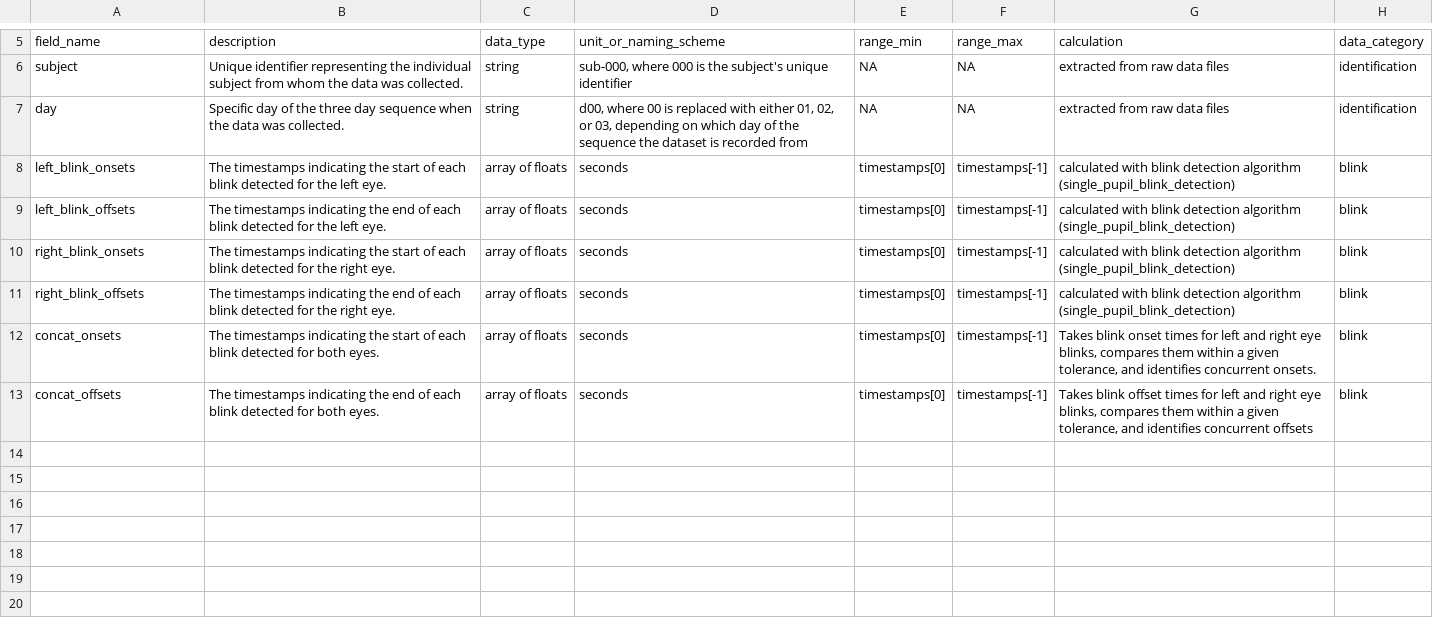
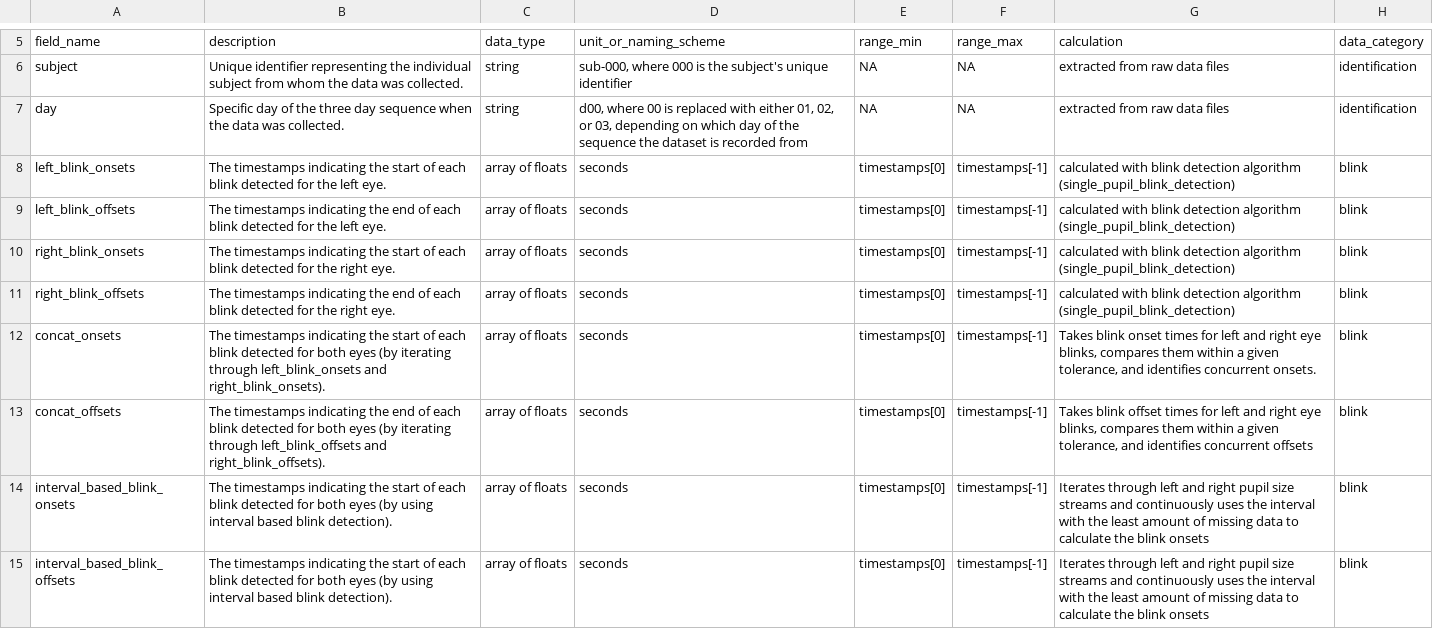
Before and after one commit to andreac0ntreras/Blink-Detection-Algorithm, a CSV file: CAPTURE Blink Extraction Data Dictionary.csv, drawn as a sheet; only a part is shown, gaps mark what is left out.

```diff
--- a/CAPTURE Blink Extraction Data Dictionary.csv
+++ b/CAPTURE Blink Extraction Data Dictionary.csv
@@ -11,3 +11,5 @@ right_blink_onsets,The timestamps indicating the start of each blink detected fo
 right_blink_offsets,The timestamps indicating the end of each blink detected for the right eye.,array of floats,seconds,timestamps[0],timestamps[-1],calculated with blink detection algorithm (single_pupil_blink_detection),blink,
-concat_onsets,The timestamps indicating the start of each blink detected for both eyes.,array of floats,seconds,timestamps[0],timestamps[-1],"Takes blink onset times for left and right eye blinks, compares them within a given tolerance, and identifies concurrent onsets.",blink,
-concat_offsets,The timestamps indicating the end of each blink detected for both eyes.,array of floats,seconds,timestamps[0],timestamps[-1],"Takes blink offset times for left and right eye blinks, compares them within a given tolerance, and identifies concurrent offsets",blink,
+concat_onsets,The timestamps indicating the start of each blink detected for both eyes (by iterating through left_blink_onsets and right_blink_onsets).,array of floats,seconds,timestamps[0],timestamps[-1],"Takes blink onset times for left and right eye blinks, compares them within a given tolerance, and identifies concurrent onsets.",blink,
+concat_offsets,The timestamps indicating the end of each blink detected for both eyes (by iterating through left_blink_offsets and right_blink_offsets).,array of floats,seconds,timestamps[0],timestamps[-1],"Takes blink offset times for left and right eye blinks, compares them within a given tolerance, and identifies concurrent offsets",blink,
+interval_based_blink_onsets, The timestamps indicating the start of each blink detected for both eyes (by using interval based blink detection).,array of floats,seconds,timestamps[0],timestamps[-1],Iterates through left and right pupil size streams and continuously uses the interval with the least amount of missing data to calculate the blink onsets,blink,
+interval_based_blink_offsets, The timestamps indicating the start of each blink detected for both eyes (by using interval based blink detection).,array of floats,seconds,timestamps[0],timestamps[-1],Iterates through left and right pupil size streams and continuously uses the interval with the least amount of missing data to calculate the blink onsets,blink,
```
Also changed, not shown: CAPTURE Feature Extraction Data Dictionary.csv, output/features/compiled_feature_extraction.csv, 6 other files.
